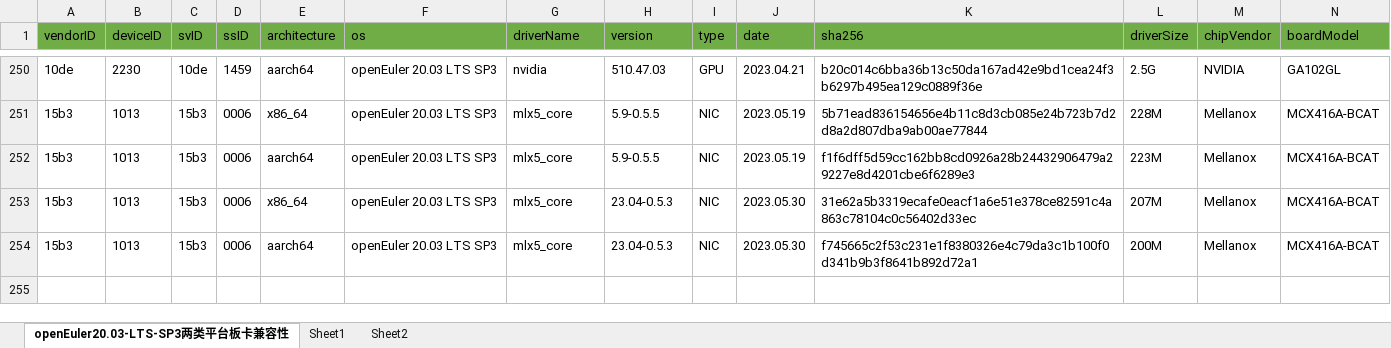
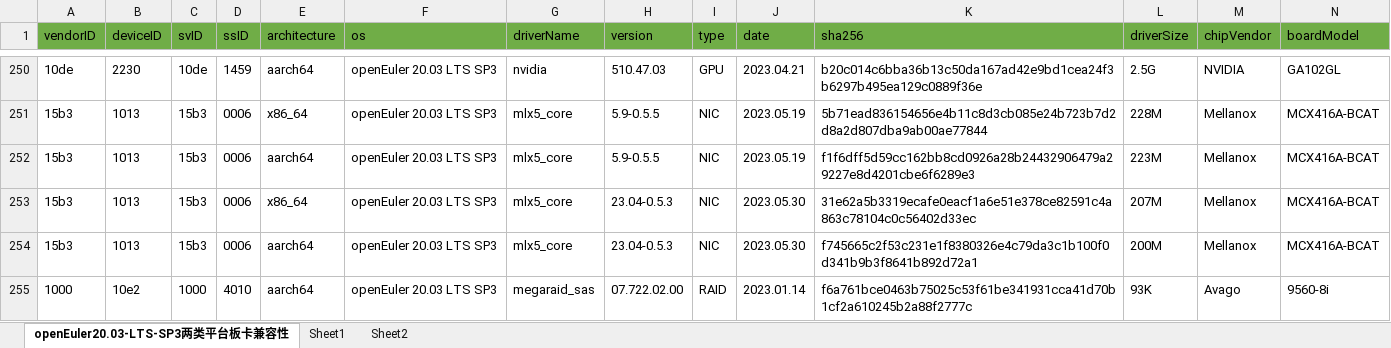
Before and after one commit to openeuler-mirror/openEuler-portal, an Excel workbook: data/compatibility/openEuler20.03-LTS-SP3上两类平台板卡兼容清单.xlsx, sheet openEuler20.03-LTS-SP3两类平台板卡兼容性, drawn as a sheet; only a part is shown, gaps mark what is left out; values as stored, in another font and other column widths than the file's, no borders; rows hold the shown columns only; the diff names each change by its address in the sheet, - before the commit and + after, or states it on an @@ line.

```diff
--- a/data/compatibility/openEuler20.03-LTS-SP3上两类平台板卡兼容清单.xlsx (sheet openEuler20.03-LTS-SP3两类平台板卡兼容性)
+++ b/data/compatibility/openEuler20.03-LTS-SP3上两类平台板卡兼容清单.xlsx (sheet openEuler20.03-LTS-SP3两类平台板卡兼容性)
+row 255: 1000 | 10e2 | 1000 | 4010 | aarch64 | openEuler 20.03 LTS SP3 | megaraid_sas | 07.722.02.00 | RAID | 2023.01.14 | f6a761bce0463b75025c53f61be341931cca41d70b1cf2a610245b2a88f2777c | 93K | Avago | 9560-8i
```
Also changed, not shown: 2 other files.
